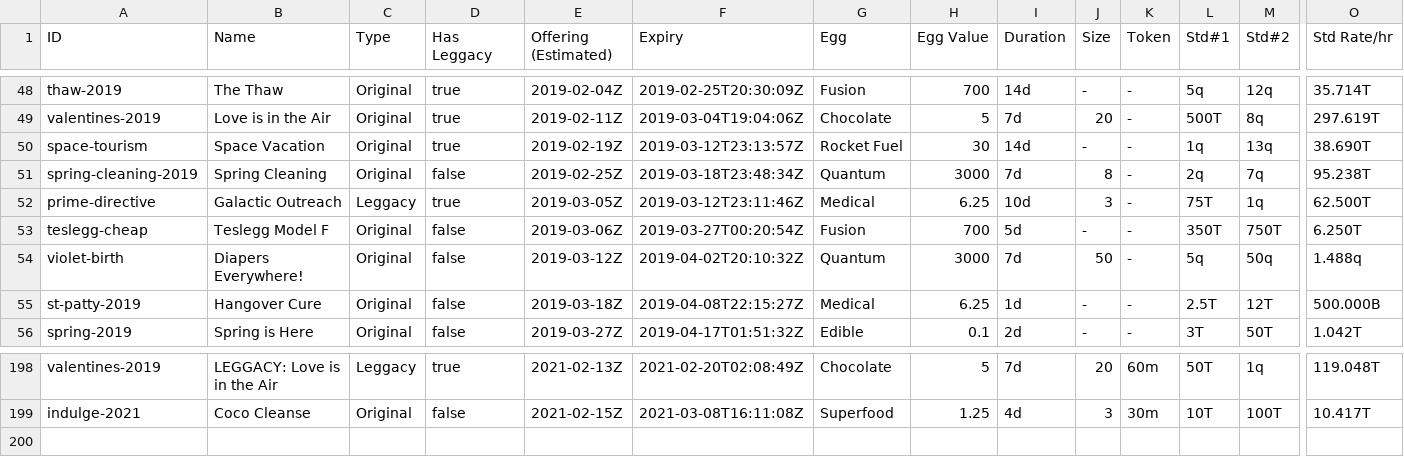
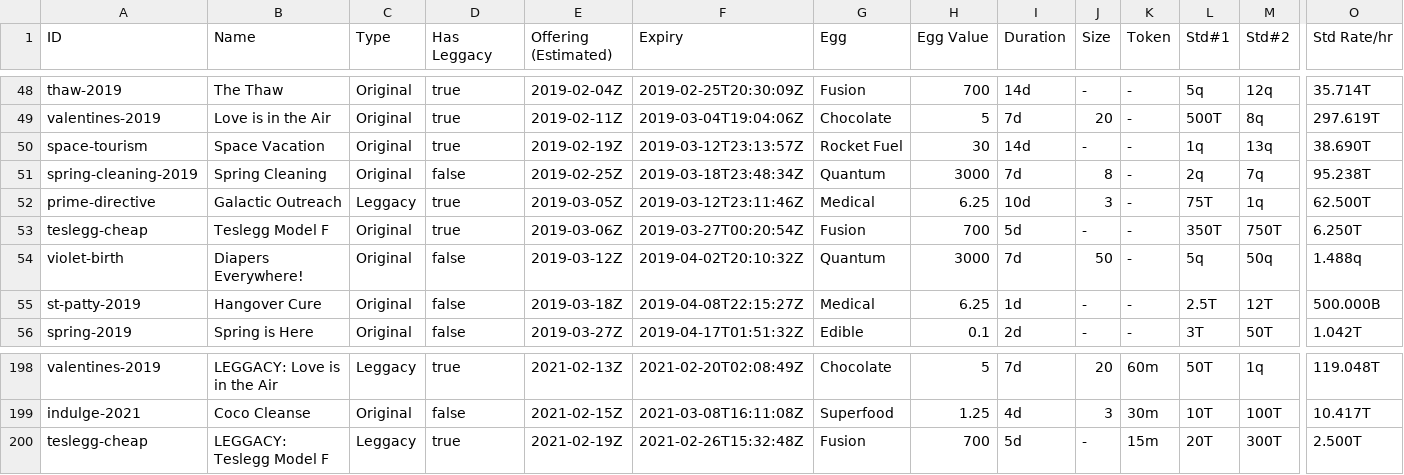
Before and after one commit to fanaticscripter/EggContractor, a CSV file: misc/ContractAggregator/data/contracts.csv, drawn as a sheet; only a part is shown, gaps mark what is left out; rows hold the shown columns only; the diff names each change by its address in the sheet, - before the commit and + after, or states it on an @@ line.

```diff
--- a/misc/ContractAggregator/data/contracts.csv
+++ b/misc/ContractAggregator/data/contracts.csv
-D53 (Has Leggacy): false
+D53 (Has Leggacy): true
+row 200: teslegg-cheap | LEGGACY: Teslegg Model F | Leggacy | true | 2021-02-19Z | 2021-02-26T15:32:48Z | Fusion | 700 | 5d | - | 15m | 20T | 300T | 2.500T
```
